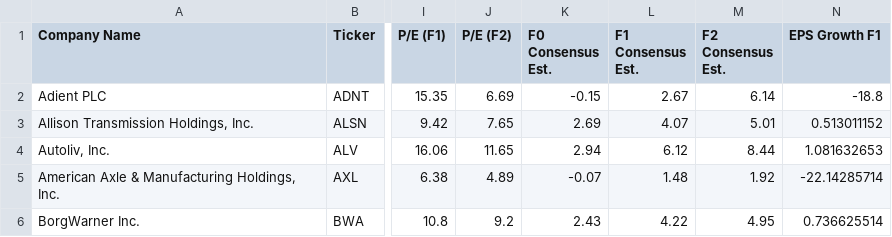
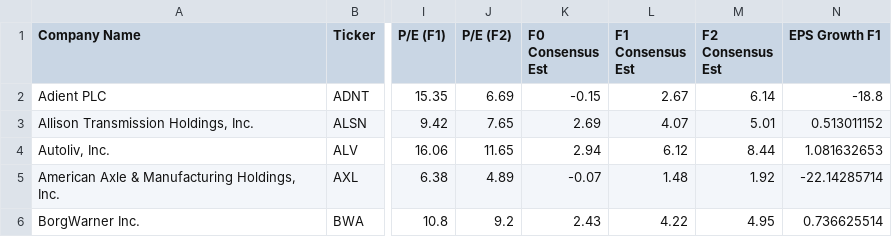
Before and after one commit to Quant-Emperor/Sage-of-Sparta.github.io, a CSV file: data/usa_stocks/us_sector_Auto-Tires-Trucks.csv, drawn as a sheet; only a part is shown, gaps mark what is left out; the diff names each change by its address in the sheet, - before the commit and + after, or states it on an @@ line.

Commit message:
add us stock sector file

```diff
--- a/data/usa_stocks/us_sector_Auto-Tires-Trucks.csv
+++ b/data/usa_stocks/us_sector_Auto-Tires-Trucks.csv
-K1: F0 Consensus Est.
+K1: F0 Consensus Est
-L1: F1 Consensus Est.
+L1: F1 Consensus Est
-M1: F2 Consensus Est.
+M1: F2 Consensus Est
```
Also changed, not shown: 1 other file.
